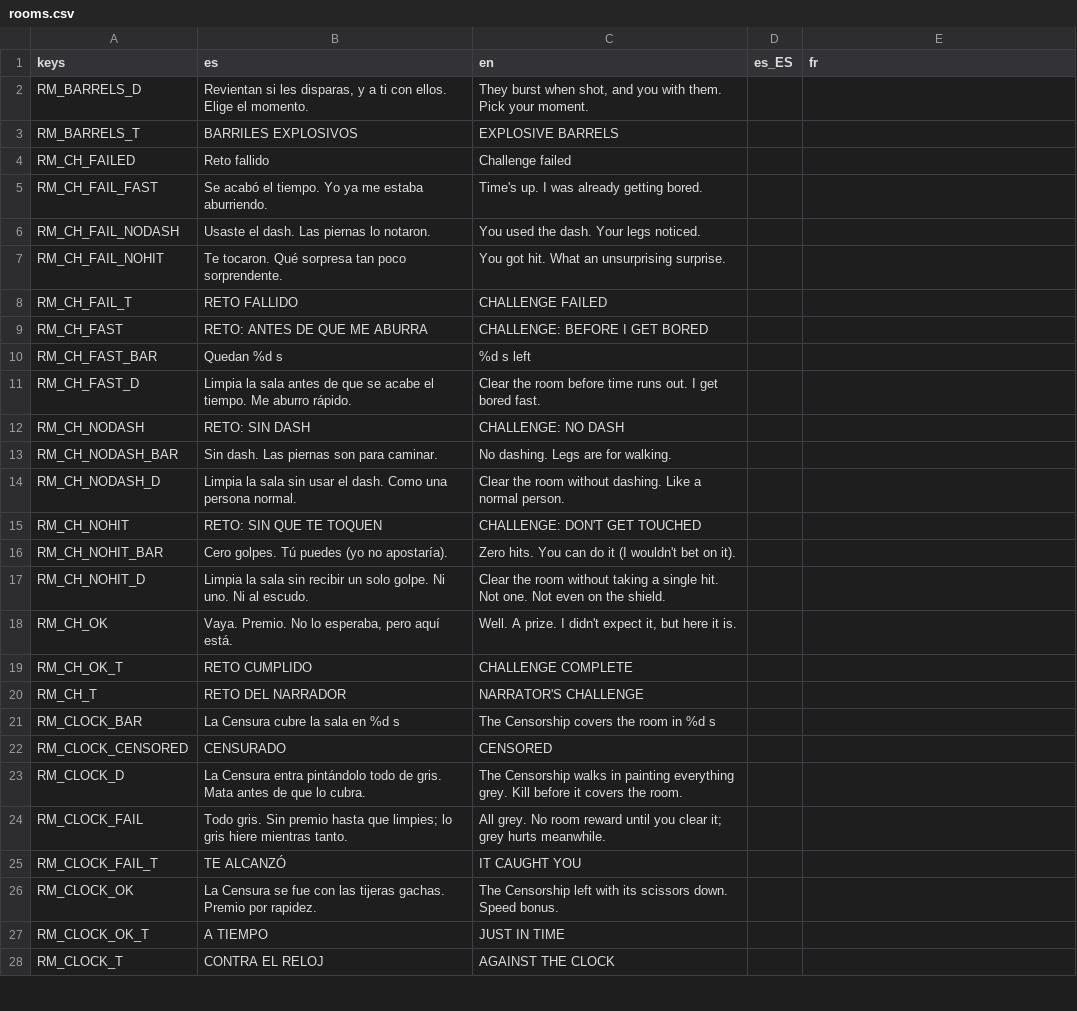
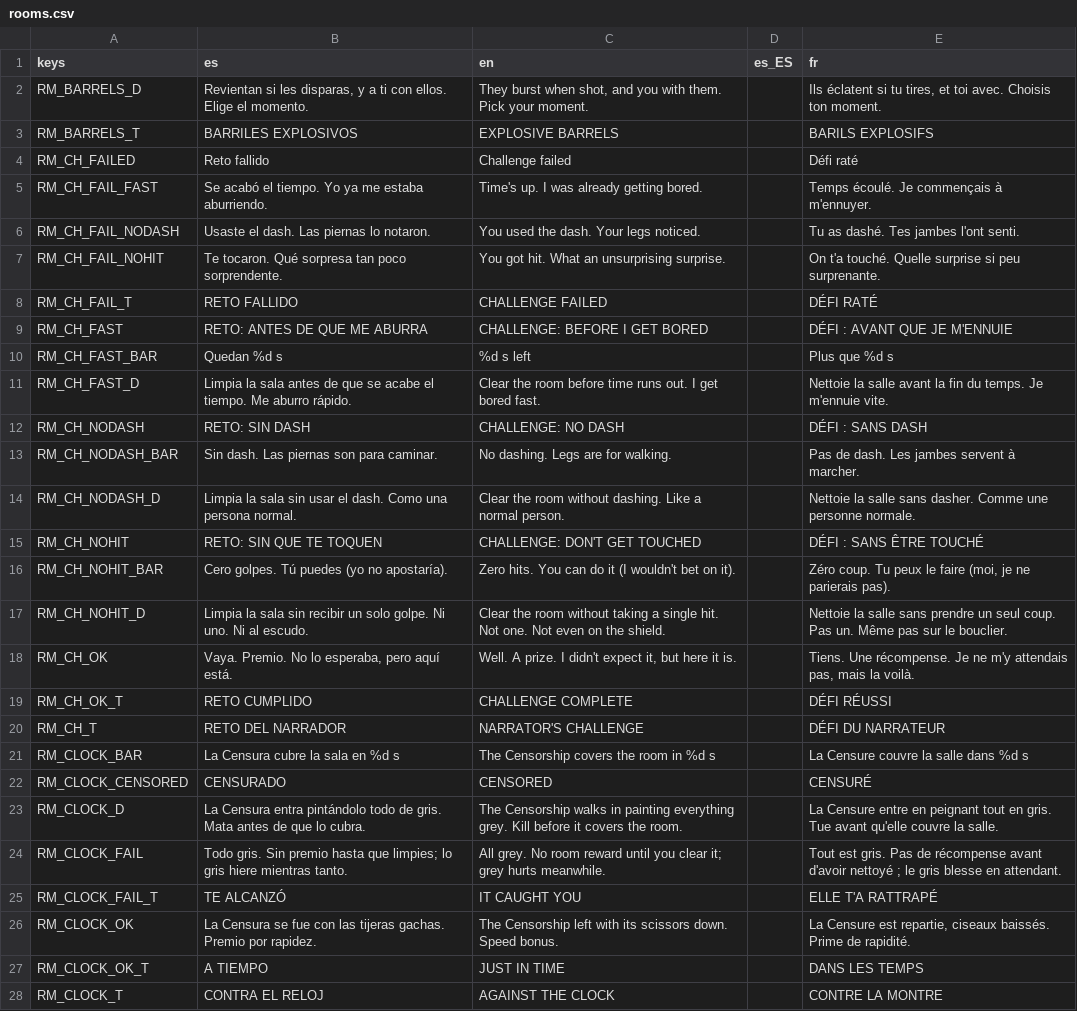
Before and after one commit to Vanne11/soul_knight, a CSV file: locale/rooms.csv, drawn as a sheet; only a part is shown; the diff covers the shown part only.

```diff
--- a/locale/rooms.csv
+++ b/locale/rooms.csv
@@ -1,28 +1,28 @@
 keys,es,en,es_ES,fr
-RM_BARRELS_D,"Revientan si les disparas, y a ti con ellos. Elige el momento.","They burst when shot, and you with them. Pick your moment.",,
-RM_BARRELS_T,BARRILES EXPLOSIVOS,EXPLOSIVE BARRELS,,
-RM_CH_FAILED,Reto fallido,Challenge failed,,
-RM_CH_FAIL_FAST,Se acabó el tiempo. Yo ya me estaba aburriendo.,Time's up. I was already getting bored.,,
-RM_CH_FAIL_NODASH,Usaste el dash. Las piernas lo notaron.,You used the dash. Your legs noticed.,,
-RM_CH_FAIL_NOHIT,Te tocaron. Qué sorpresa tan poco sorprendente.,You got hit. What an unsurprising surprise.,,
-RM_CH_FAIL_T,RETO FALLIDO,CHALLENGE FAILED,,
-RM_CH_FAST,RETO: ANTES DE QUE ME ABURRA,CHALLENGE: BEFORE I GET BORED,,
-RM_CH_FAST_BAR,Quedan %d s,%d s left,,
-RM_CH_FAST_D,Limpia la sala antes de que se acabe el tiempo. Me aburro rápido.,Clear the room before time runs out. I get bored fast.,,
-RM_CH_NODASH,RETO: SIN DASH,CHALLENGE: NO DASH,,
-RM_CH_NODASH_BAR,Sin dash. Las piernas son para caminar.,No dashing. Legs are for walking.,,
-RM_CH_NODASH_D,Limpia la sala sin usar el dash. Como una persona normal.,Clear the room without dashing. Like a normal person.,,
-RM_CH_NOHIT,RETO: SIN QUE TE TOQUEN,CHALLENGE: DON'T GET TOUCHED,,
-RM_CH_NOHIT_BAR,Cero golpes. Tú puedes (yo no apostaría).,Zero hits. You can do it (I wouldn't bet on it).,,
-RM_CH_NOHIT_D,Limpia la sala sin recibir un solo golpe. Ni uno. Ni al escudo.,Clear the room without taking a single hit. Not one. Not even on the shield.,,
-RM_CH_OK,"Vaya. Premio. No lo esperaba, pero aquí está.","Well. A prize. I didn't expect it, but here it is.",,
-RM_CH_OK_T,RETO CUMPLIDO,CHALLENGE COMPLETE,,
-RM_CH_T,RETO DEL NARRADOR,NARRATOR'S CHALLENGE,,
-RM_CLOCK_BAR,La Censura cubre la sala en %d s,The Censorship covers the room in %d s,,
-RM_CLOCK_CENSORED,CENSURADO,CENSORED,,
-RM_CLOCK_D,La Censura entra pintándolo todo de gris. Mata antes de que lo cubra.,The Censorship walks in painting everything grey. Kill before it covers the room.,,
-RM_CLOCK_FAIL,Todo gris. Sin premio hasta que limpies; lo gris hiere mientras tanto.,All grey. No room reward until you clear it; grey hurts meanwhile.,,
-RM_CLOCK_FAIL_T,TE ALCANZÓ,IT CAUGHT YOU,,
-RM_CLOCK_OK,La Censura se fue con las tijeras gachas. Premio por rapidez.,The Censorship left with its scissors down. Speed bonus.,,
-RM_CLOCK_OK_T,A TIEMPO,JUST IN TIME,,
-RM_CLOCK_T,CONTRA EL RELOJ,AGAINST THE CLOCK,,
+RM_BARRELS_D,"Revientan si les disparas, y a ti con ellos. Elige el momento.","They burst when shot, and you with them. Pick your moment.",,"Ils éclatent si tu tires, et toi avec. Choisis ton moment."
+RM_BARRELS_T,BARRILES EXPLOSIVOS,EXPLOSIVE BARRELS,,BARILS EXPLOSIFS
+RM_CH_FAILED,Reto fallido,Challenge failed,,Défi raté
+RM_CH_FAIL_FAST,Se acabó el tiempo. Yo ya me estaba aburriendo.,Time's up. I was already getting bored.,,Temps écoulé. Je commençais à m'ennuyer.
+RM_CH_FAIL_NODASH,Usaste el dash. Las piernas lo notaron.,You used the dash. Your legs noticed.,,Tu as dashé. Tes jambes l'ont senti.
+RM_CH_FAIL_NOHIT,Te tocaron. Qué sorpresa tan poco sorprendente.,You got hit. What an unsurprising surprise.,,On t'a touché. Quelle surprise si peu surprenante.
+RM_CH_FAIL_T,RETO FALLIDO,CHALLENGE FAILED,,DÉFI RATÉ
+RM_CH_FAST,RETO: ANTES DE QUE ME ABURRA,CHALLENGE: BEFORE I GET BORED,,DÉFI : AVANT QUE JE M'ENNUIE
+RM_CH_FAST_BAR,Quedan %d s,%d s left,,Plus que %d s
+RM_CH_FAST_D,Limpia la sala antes de que se acabe el tiempo. Me aburro rápido.,Clear the room before time runs out. I get bored fast.,,Nettoie la salle avant la fin du temps. Je m'ennuie vite.
+RM_CH_NODASH,RETO: SIN DASH,CHALLENGE: NO DASH,,DÉFI : SANS DASH
+RM_CH_NODASH_BAR,Sin dash. Las piernas son para caminar.,No dashing. Legs are for walking.,,Pas de dash. Les jambes servent à marcher.
+RM_CH_NODASH_D,Limpia la sala sin usar el dash. Como una persona normal.,Clear the room without dashing. Like a normal person.,,Nettoie la salle sans dasher. Comme une personne normale.
+RM_CH_NOHIT,RETO: SIN QUE TE TOQUEN,CHALLENGE: DON'T GET TOUCHED,,DÉFI : SANS ÊTRE TOUCHÉ
+RM_CH_NOHIT_BAR,Cero golpes. Tú puedes (yo no apostaría).,Zero hits. You can do it (I wouldn't bet on it).,,"Zéro coup. Tu peux le faire (moi, je ne parierais pas)."
+RM_CH_NOHIT_D,Limpia la sala sin recibir un solo golpe. Ni uno. Ni al escudo.,Clear the room without taking a single hit. Not one. Not even on the shield.,,Nettoie la salle sans prendre un seul coup. Pas un. Même pas sur le bouclier.
+RM_CH_OK,"Vaya. Premio. No lo esperaba, pero aquí está.","Well. A prize. I didn't expect it, but here it is.",,"Tiens. Une récompense. Je ne m'y attendais pas, mais la voilà."
+RM_CH_OK_T,RETO CUMPLIDO,CHALLENGE COMPLETE,,DÉFI RÉUSSI
+RM_CH_T,RETO DEL NARRADOR,NARRATOR'S CHALLENGE,,DÉFI DU NARRATEUR
+RM_CLOCK_BAR,La Censura cubre la sala en %d s,The Censorship covers the room in %d s,,La Censure couvre la salle dans %d s
+RM_CLOCK_CENSORED,CENSURADO,CENSORED,,CENSURÉ
+RM_CLOCK_D,La Censura entra pintándolo todo de gris. Mata antes de que lo cubra.,The Censorship walks in painting everything grey. Kill before it covers the room.,,La Censure entre en peignant tout en gris. Tue avant qu'elle couvre la salle.
+RM_CLOCK_FAIL,Todo gris. Sin premio hasta que limpies; lo gris hiere mientras tanto.,All grey. No room reward until you clear it; grey hurts meanwhile.,,Tout est gris. Pas de récompense avant d'avoir nettoyé ; le gris blesse en attendant.
+RM_CLOCK_FAIL_T,TE ALCANZÓ,IT CAUGHT YOU,,ELLE T'A RATTRAPÉ
+RM_CLOCK_OK,La Censura se fue con las tijeras gachas. Premio por rapidez.,The Censorship left with its scissors down. Speed bonus.,,"La Censure est repartie, ciseaux baissés. Prime de rapidité."
+RM_CLOCK_OK_T,A TIEMPO,JUST IN TIME,,DANS LES TEMPS
+RM_CLOCK_T,CONTRA EL RELOJ,AGAINST THE CLOCK,,CONTRE LA MONTRE
```
Also changed, not shown: 124 edited cells elsewhere in this file.
